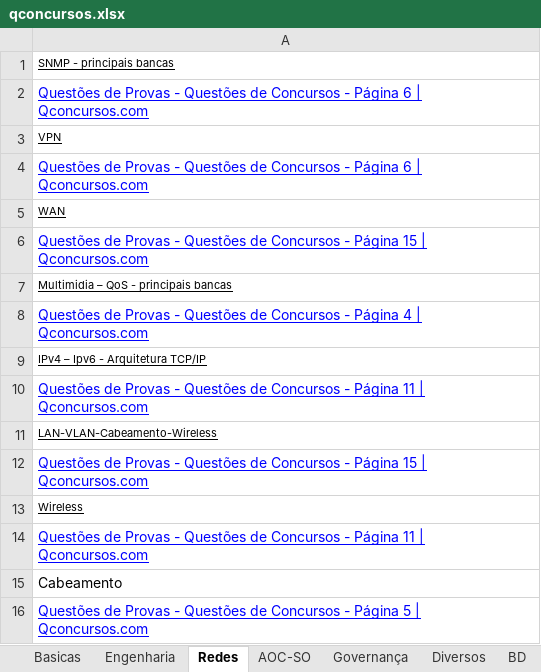
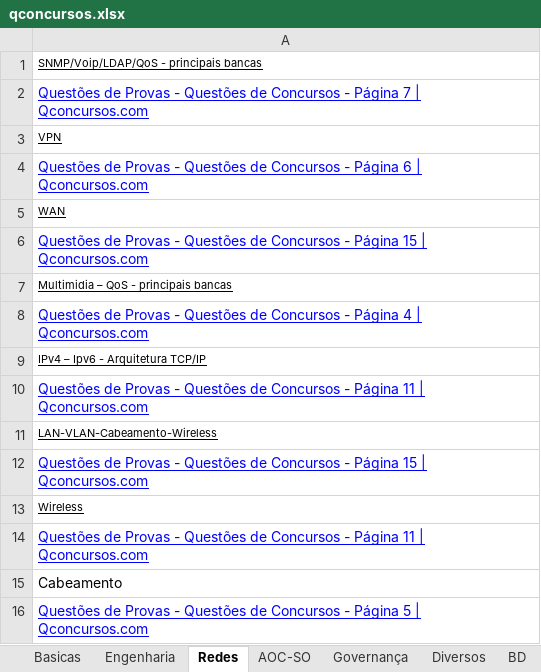
Before and after one commit to willhc1984/estudos, an Excel workbook: qconcursos.xlsx, sheet Redes, drawn as a sheet; values as stored, in another font and other column widths than the file's, no borders; the diff names each change by its address in the sheet, - before the commit and + after, or states it on an @@ line.

```diff
--- a/qconcursos.xlsx (sheet Redes)
+++ b/qconcursos.xlsx (sheet Redes)
-A1: SNMP - principais bancas
+A1: SNMP/Voip/LDAP/QoS - principais bancas
-A2: …- Página 6 | Qconcursos.com
+A2: …- Página 7 | Qconcursos.com
```
Also changed, not shown: sheet Sequencia, sheet Engenharia, 2 other files.
